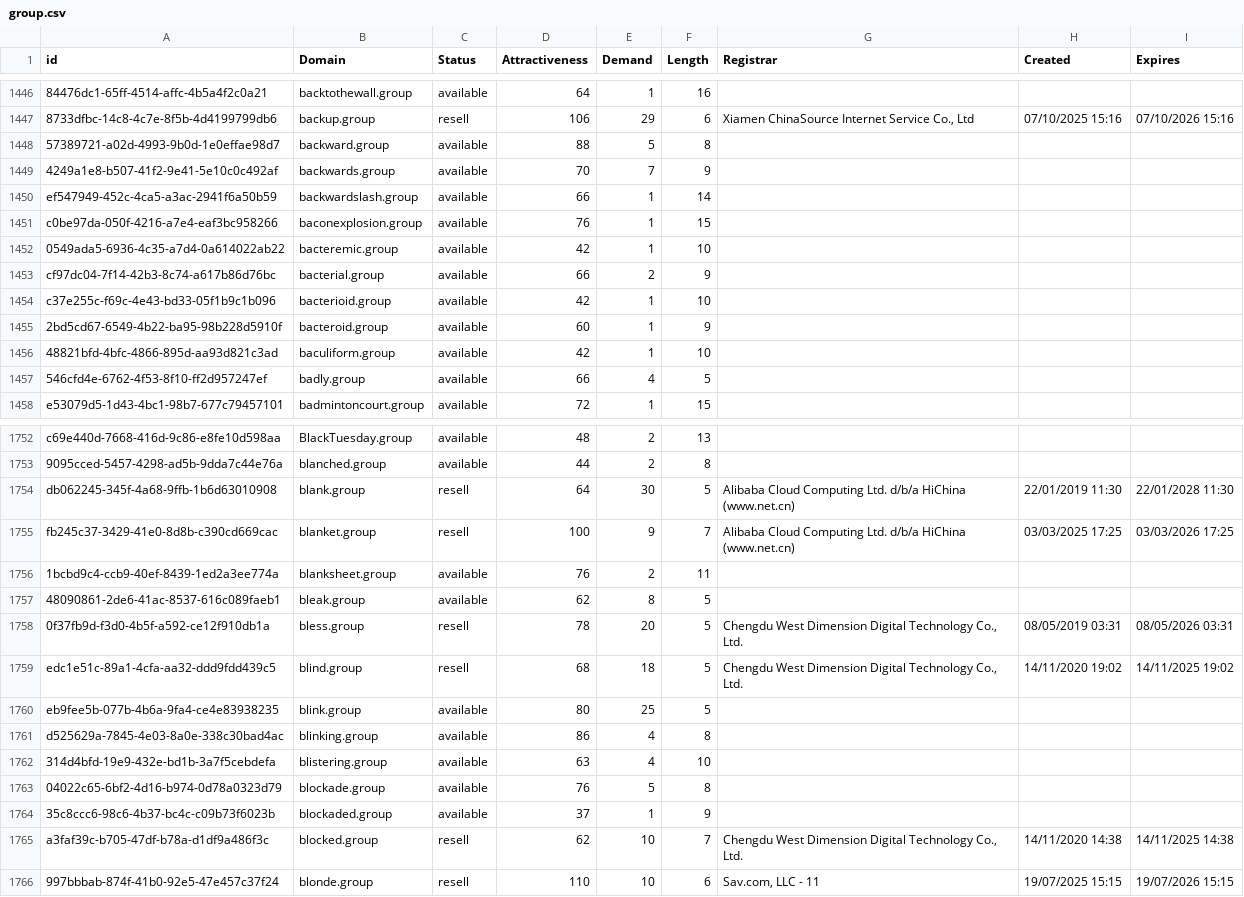
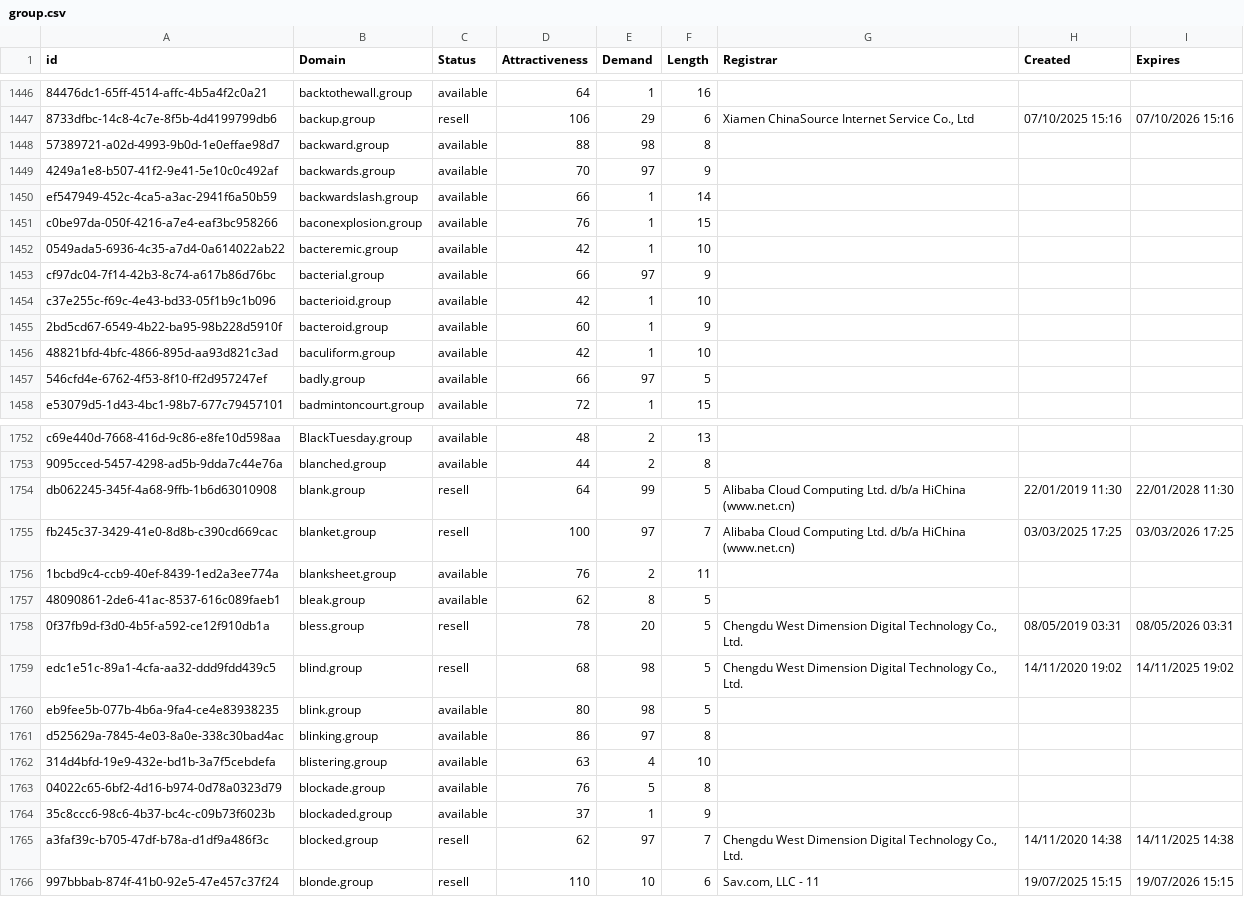
Before and after one commit to UniqueDomains/group-oneword-domains, a CSV file: group.csv, drawn as a sheet; only a part is shown, gaps mark what is left out; the diff covers the shown part only; the diff names each change by its address in the sheet, - before the commit and + after, or states it on an @@ line.

Commit message:
Domains update

```diff
--- a/group.csv
+++ b/group.csv
-E1448 (Demand): 5
+E1448 (Demand): 98
-E1449 (Demand): 7
+E1449 (Demand): 97
-E1453 (Demand): 2
+E1453 (Demand): 97
-E1457 (Demand): 4
+E1457 (Demand): 97
-E1754 (Demand): 30
+E1754 (Demand): 99
-E1755 (Demand): 9
+E1755 (Demand): 97
-E1759 (Demand): 18
+E1759 (Demand): 98
-E1760 (Demand): 25
+E1760 (Demand): 98
-E1761 (Demand): 4
+E1761 (Demand): 97
-E1765 (Demand): 10
+E1765 (Demand): 97
```
Also changed, not shown: 51 edited cells elsewhere in this file, 2 other files.
